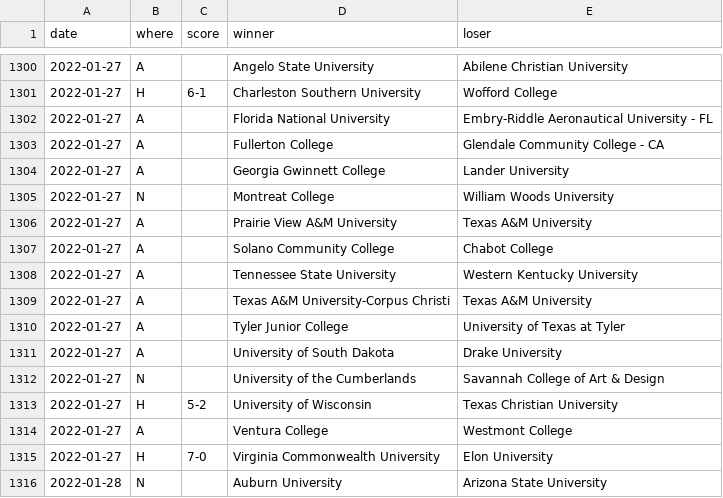
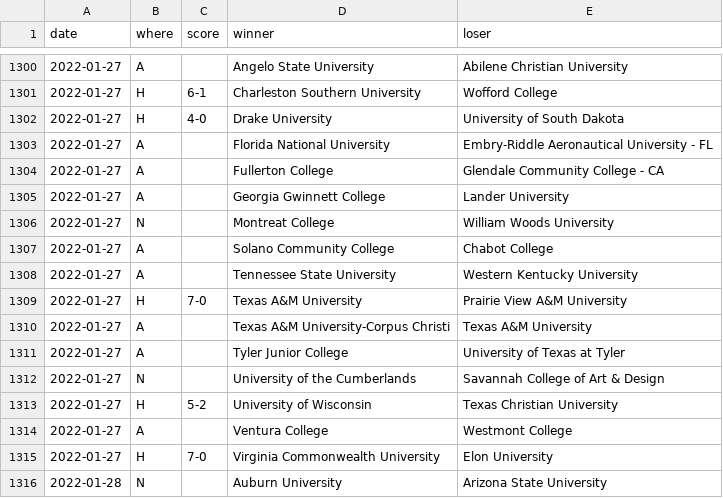
Before and after one commit to TennisOpenData/college-tennis-massey, a TSV file: 2021-22_women_results.tsv, drawn as a sheet; only a part is shown, gaps mark what is left out; removed rows and columns are numbered as before the commit, all else as after; the diff names each change by its address in the sheet, - before the commit and + after, or states it on an @@ line.

```diff
--- a/2021-22_women_results.tsv
+++ b/2021-22_women_results.tsv
+row 1302: 2022-01-27 | H | 4-0 | Drake University | University of South Dakota
-row 1306: 2022-01-27 | A |  | Prairie View A&M University | Texas A&M University
+row 1309: 2022-01-27 | H | 7-0 | Texas A&M University | Prairie View A&M University
-row 1311: 2022-01-27 | A |  | University of South Dakota | Drake University
```
Also changed, not shown: 2021-22_men_results.tsv.
